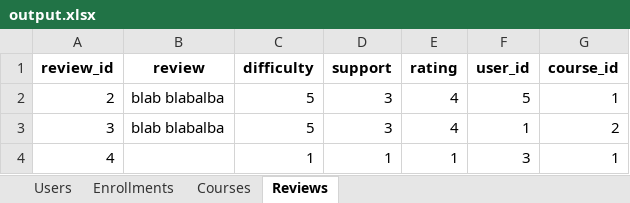
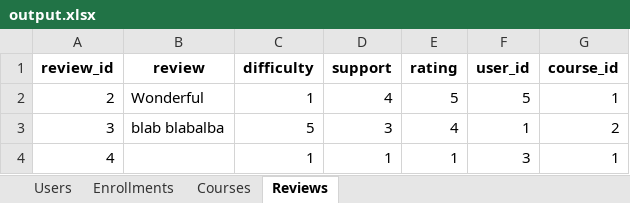
Before and after one commit to mdikram88/Software_Engineering_Project, an Excel workbook: application/Controller/static/output.xlsx, sheet Reviews, drawn as a sheet; values as stored, in another font and other column widths than the file's, no borders; the diff names each change by its address in the sheet, - before the commit and + after, or states it on an @@ line.

```diff
--- a/application/Controller/static/output.xlsx (sheet Reviews)
+++ b/application/Controller/static/output.xlsx (sheet Reviews)
-B2 (review): blab blabalba
+B2 (review): Wonderful
-C2 (difficulty): 5
+C2 (difficulty): 1
-D2 (support): 3
+D2 (support): 4
-E2 (rating): 4
+E2 (rating): 5
```
Also changed, not shown: sheet Users, sheet Enrollments, sheet Courses, 4 other files.
